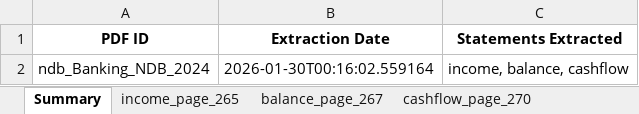
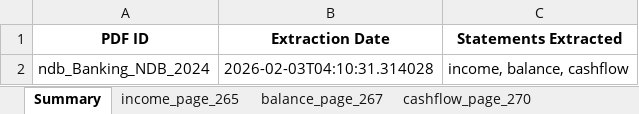
Before and after one commit to osa623/Stock-Annual-Report-Extraction-Fully-Automated-System-EXE, an Excel workbook: annual-report-backend/data/processed/statement_jsons/Banking/NDB/2024/ndb_Banking_NDB_2024.xlsx, sheet Summary, drawn as a sheet; values as stored, in another font and other column widths than the file's, no borders; the diff names each change by its address in the sheet, - before the commit and + after, or states it on an @@ line.

```diff
--- a/annual-report-backend/data/processed/statement_jsons/Banking/NDB/2024/ndb_Banking_NDB_2024.xlsx (sheet Summary)
+++ b/annual-report-backend/data/processed/statement_jsons/Banking/NDB/2024/ndb_Banking_NDB_2024.xlsx (sheet Summary)
-B2 (Extraction Date): 2026-01-30T00:16:02.559164
+B2 (Extraction Date): 2026-02-03T04:10:31.314028
```
Also changed, not shown: other sheet tabs, 2 other files.
